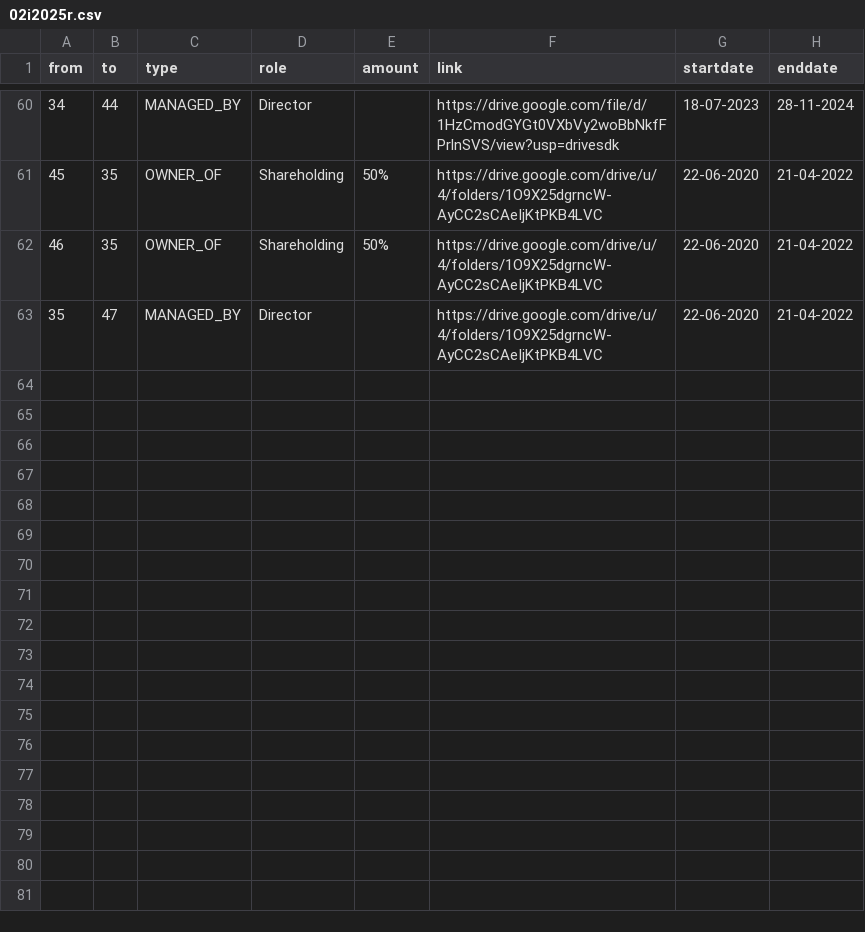
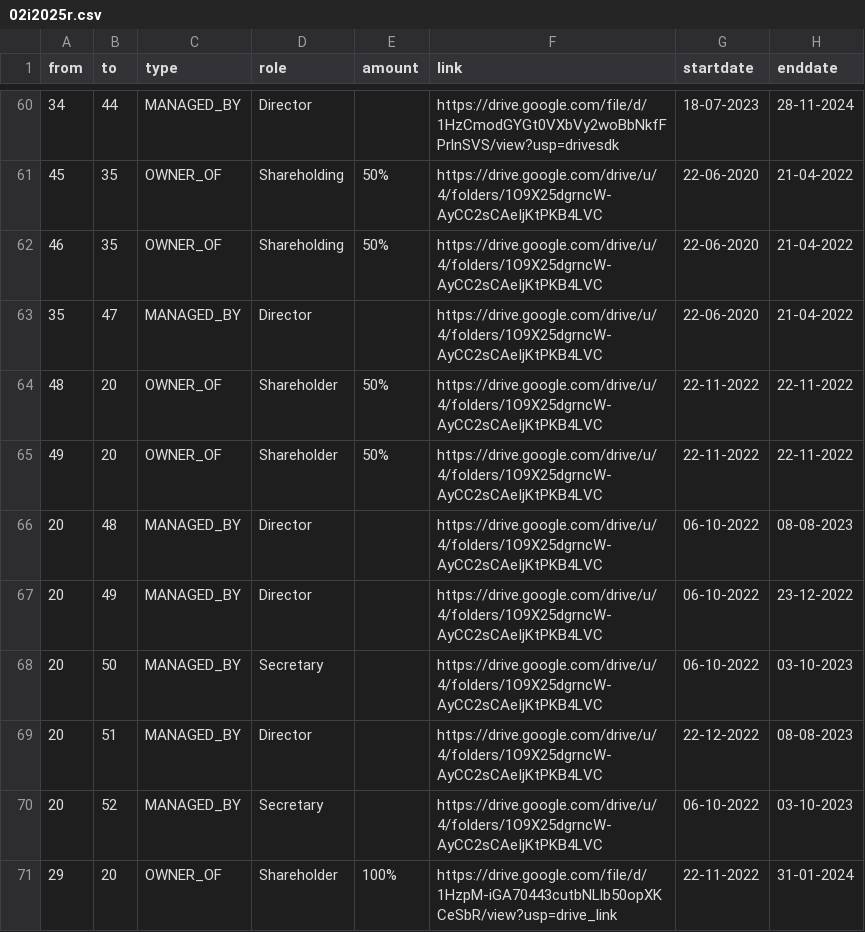
Before and after one commit to aegean8095/rumahkerumah, a CSV file: 02i2025r.csv, drawn as a sheet; only a part is shown, gaps mark what is left out.

Commit message:
Update 02i2025r.csv

```diff
--- a/02i2025r.csv
+++ b/02i2025r.csv
@@ -63 +63,9 @@ from,to,type,role,amount,link,startdate,enddate
 35,47,MANAGED_BY,Director,,https://drive.google.com/drive/u/4/folders/1O9X25dgrncW-AyCC2sCAeIjKtPKB4LVC,22-06-2020,21-04-2022
+48,20,OWNER_OF,Shareholder,50%,https://drive.google.com/drive/u/4/folders/1O9X25dgrncW-AyCC2sCAeIjKtPKB4LVC,22-11-2022,22-11-2022
+49,20,OWNER_OF,Shareholder,50%,https://drive.google.com/drive/u/4/folders/1O9X25dgrncW-AyCC2sCAeIjKtPKB4LVC,22-11-2022,22-11-2022
+20,48,MANAGED_BY,Director,,https://drive.google.com/drive/u/4/folders/1O9X25dgrncW-AyCC2sCAeIjKtPKB4LVC,06-10-2022,08-08-2023
+20,49,MANAGED_BY,Director,,https://drive.google.com/drive/u/4/folders/1O9X25dgrncW-AyCC2sCAeIjKtPKB4LVC,06-10-2022,23-12-2022
+20,50,MANAGED_BY,Secretary,,https://drive.google.com/drive/u/4/folders/1O9X25dgrncW-AyCC2sCAeIjKtPKB4LVC,06-10-2022,03-10-2023
+20,51,MANAGED_BY,Director,,https://drive.google.com/drive/u/4/folders/1O9X25dgrncW-AyCC2sCAeIjKtPKB4LVC,22-12-2022,08-08-2023
+20,52,MANAGED_BY,Secretary,,https://drive.google.com/drive/u/4/folders/1O9X25dgrncW-AyCC2sCAeIjKtPKB4LVC,06-10-2022,03-10-2023
+29,20,OWNER_OF,Shareholder,100%,https://drive.google.com/file/d/1HzpM-iGA70443cutbNLlb50opXKCeSbR/view?usp=drive_link,22-11-2022,31-01-2024
```
